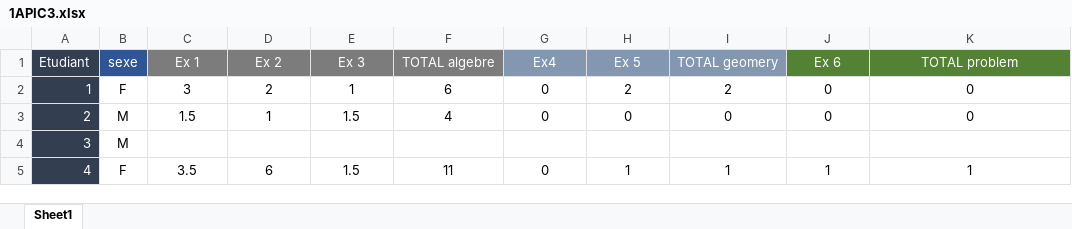
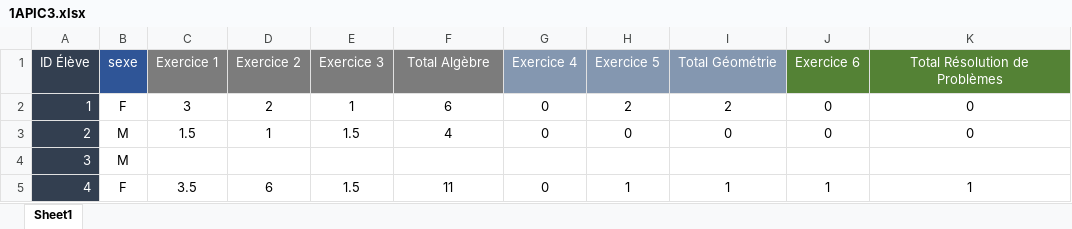
Before and after one commit to Bellaouali-anas/student-performance-analysis, an Excel workbook: data/1APIC3.xlsx, sheet Sheet1, drawn as a sheet; only a part is shown; values as stored, in another font and other column widths than the file's, no borders; removed rows and columns are numbered as before the commit, all else as after; the diff names each change by its address in the sheet, - before the commit and + after, or states it on an @@ line.

```diff
--- a/data/1APIC3.xlsx (sheet Sheet1)
+++ b/data/1APIC3.xlsx (sheet Sheet1)
-row 1: Etudiant | sexe | Ex 1 | Ex 2 | Ex 3 | TOTAL algebre | Ex4 | Ex 5 | TOTAL geomery | Ex 6 | TOTAL problem
+row 1: ID Élève | sexe | Exercice 1 | Exercice 2 | Exercice 3 | Total Algèbre | Exercice 4 | Exercice 5 | Total Géométrie | Exercice 6 | Total Résolution de Problèmes
```
Also changed, not shown: data/1APIC4.xlsx, data/1APIC5.xlsx, 2 other files.
